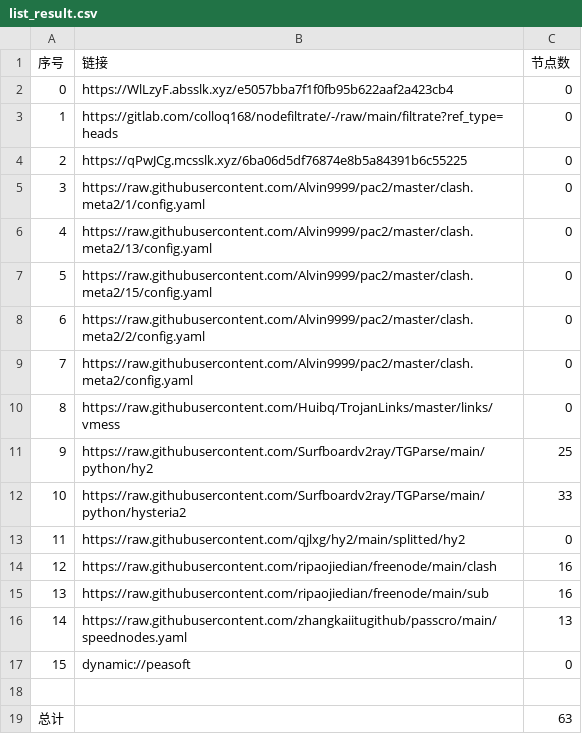
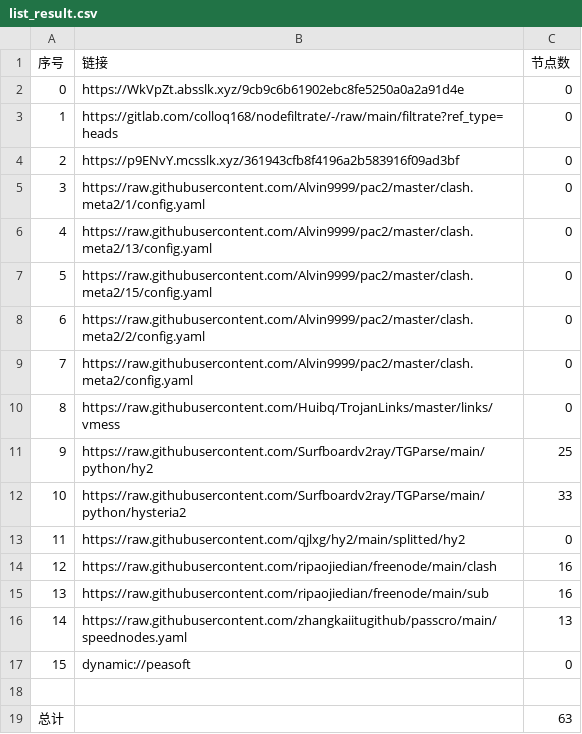
Before and after one commit to wjs-529/AutoMergePublicNodes, a CSV file: list_result.csv, drawn as a sheet.

```diff
--- a/list_result.csv
+++ b/list_result.csv
@@ -1,5 +1,5 @@
 序号,链接,节点数
-0,https://WlLzyF.absslk.xyz/e5057bba7f1f0fb95b622aaf2a423cb4,0
+0,https://WkVpZt.absslk.xyz/9cb9c6b61902ebc8fe5250a0a2a91d4e,0
 1,https://gitlab.com/colloq168/nodefiltrate/-/raw/main/filtrate?ref_type=heads,0
-2,https://qPwJCg.mcsslk.xyz/6ba06d5df76874e8b5a84391b6c55225,0
+2,https://p9ENvY.mcsslk.xyz/361943cfb8f4196a2b583916f09ad3bf,0
 3,https://raw.githubusercontent.com/Alvin9999/pac2/master/clash.meta2/1/config.yaml,0
```
Also changed, not shown: 3 other files.
